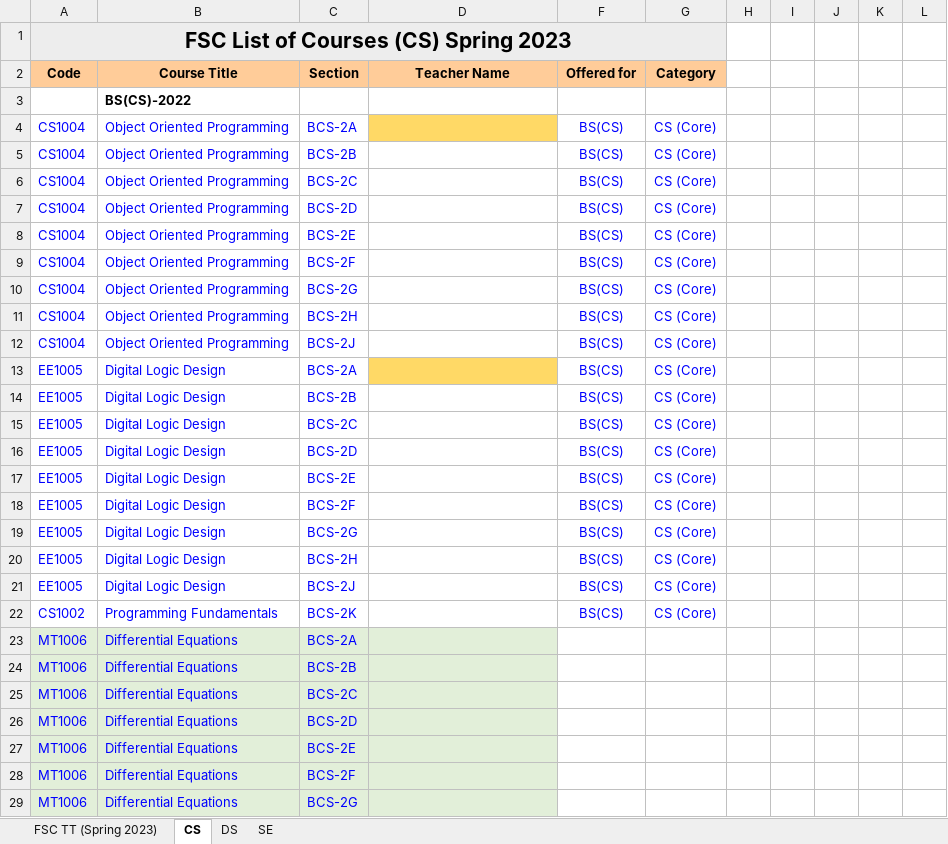
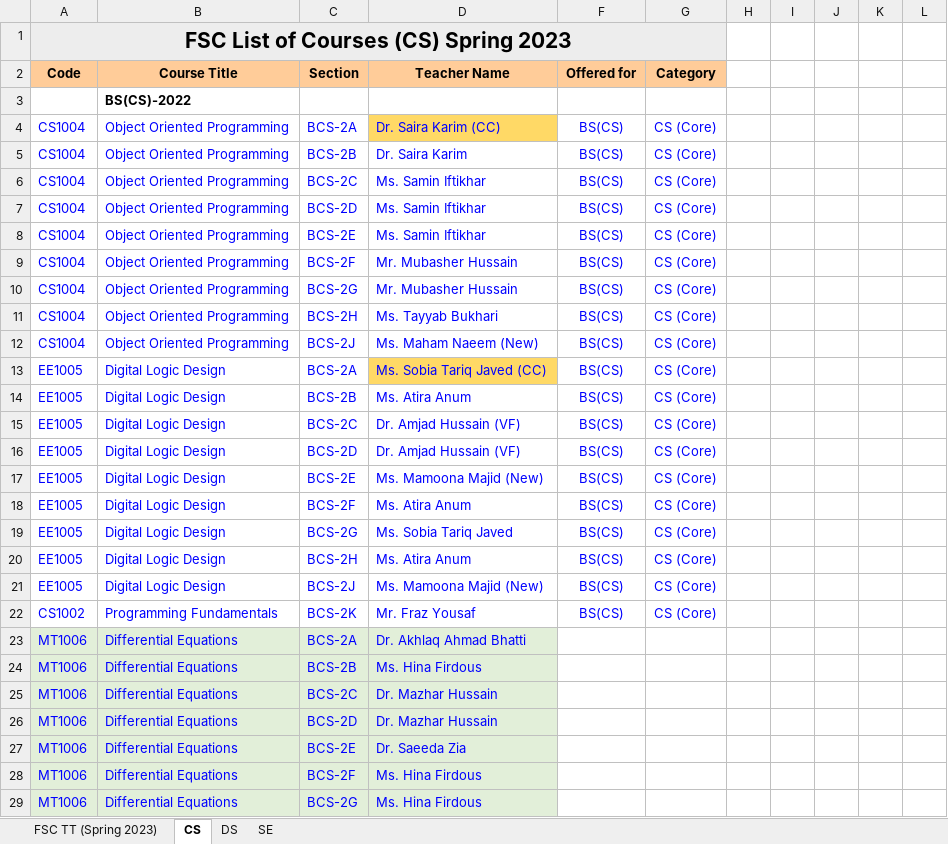
Before and after one commit to Hamza5743/TimeTableGenerator, an Excel workbook: Scripts/table.xlsx, sheet CS, drawn as a sheet; only a part is shown; values as stored, in another font and other column widths than the file's, no borders; the diff covers the shown part only; the diff names each change by its address in the sheet, - before the commit and + after, or states it on an @@ line.

```diff
--- a/Scripts/table.xlsx (sheet CS)
+++ b/Scripts/table.xlsx (sheet CS)
-D4 (Teacher Name): (empty)
+D4 (Teacher Name): Dr. Saira Karim (CC)
-D5 (Teacher Name): (empty)
+D5 (Teacher Name): Dr. Saira Karim
-D6:D8 (Teacher Name): (empty)
+D6:D8 (Teacher Name): Ms. Samin Iftikhar
-D9:D10 (Teacher Name): (empty)
+D9:D10 (Teacher Name): Mr. Mubasher Hussain
-D11 (Teacher Name): (empty)
+D11 (Teacher Name): Ms. Tayyab Bukhari
-D12 (Teacher Name): (empty)
+D12 (Teacher Name): Ms. Maham Naeem (New)
-D13 (Teacher Name): (empty)
+D13 (Teacher Name): Ms. Sobia Tariq Javed (CC)
-D14 (Teacher Name): (empty)
+D14 (Teacher Name): Ms. Atira Anum
-D15:D16 (Teacher Name): (empty)
+D15:D16 (Teacher Name): Dr. Amjad Hussain (VF)
-D17 (Teacher Name): (empty)
+D17 (Teacher Name): Ms. Mamoona Majid (New)
-D18 (Teacher Name): (empty)
+D18 (Teacher Name): Ms. Atira Anum
-D19 (Teacher Name): (empty)
+D19 (Teacher Name): Ms. Sobia Tariq Javed
-D20 (Teacher Name): (empty)
+D20 (Teacher Name): Ms. Atira Anum
-D21 (Teacher Name): (empty)
+D21 (Teacher Name): Ms. Mamoona Majid (New)
-D22 (Teacher Name): (empty)
+D22 (Teacher Name): Mr. Fraz Yousaf
-D23 (Teacher Name): (empty)
+D23 (Teacher Name): Dr. Akhlaq Ahmad Bhatti
-D24 (Teacher Name): (empty)
+D24 (Teacher Name): Ms. Hina Firdous
-D25:D26 (Teacher Name): (empty)
+D25:D26 (Teacher Name): Dr. Mazhar Hussain
-D27 (Teacher Name): (empty)
+D27 (Teacher Name): Dr. Saeeda Zia
-D28:D29 (Teacher Name): (empty)
+D28:D29 (Teacher Name): Ms. Hina Firdous
```
Also changed, not shown: 1 removed row, 173 edited cells and cell formats elsewhere in this sheet, sheet FSC TT (Spring 2023), sheet SE, sheet DS, hidden cells, charts or pictures, 2 other files.
